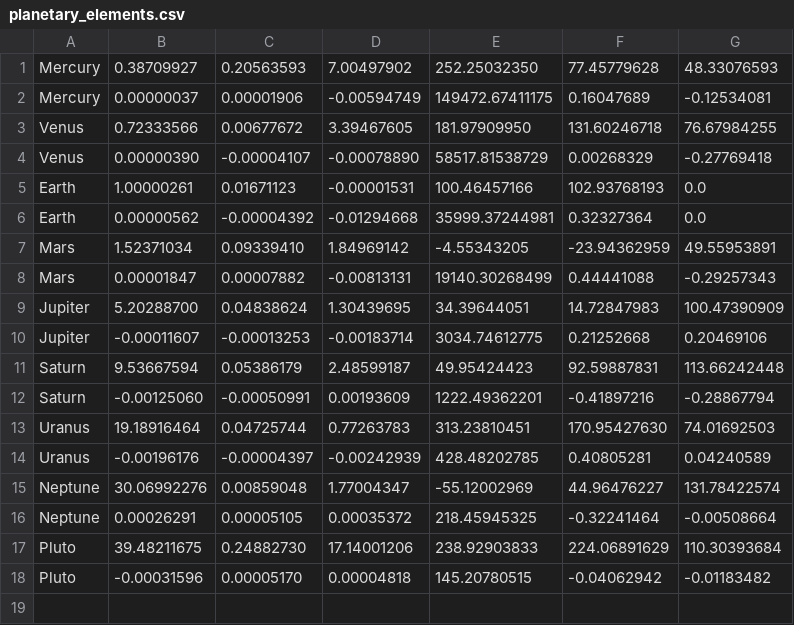
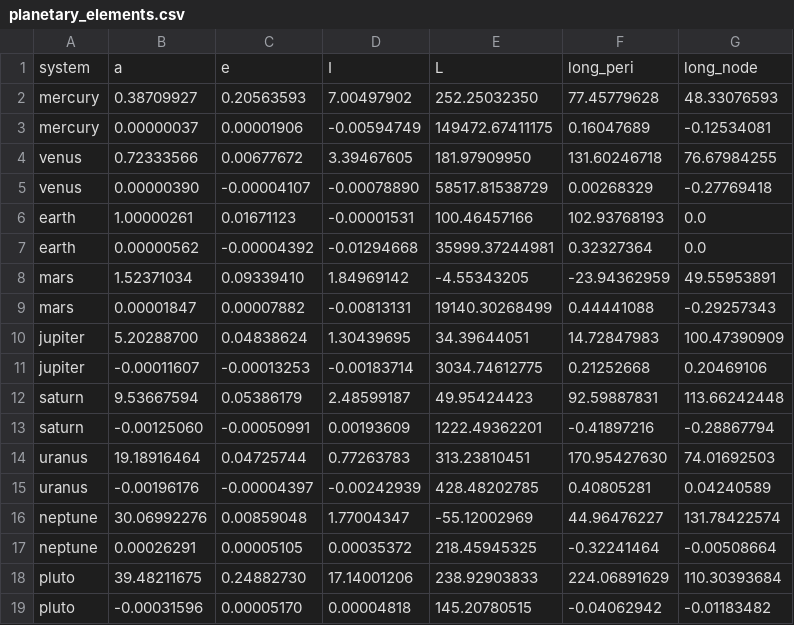
Before and after one commit to alex-kennedy/solar-system, a CSV file: astro/planets/planetary_elements.csv, drawn as a sheet.

Commit message:
Re-wrote planetary elements code

```diff
--- a/astro/planets/planetary_elements.csv
+++ b/astro/planets/planetary_elements.csv
@@ -1,18 +1,19 @@
-Mercury,0.38709927,0.20563593,7.00497902,252.25032350,77.45779628,48.33076593
-Mercury,0.00000037,0.00001906,-0.00594749,149472.67411175,0.16047689,-0.12534081
-Venus,0.72333566,0.00677672,3.39467605,181.97909950,131.60246718,76.67984255
-Venus,0.00000390,-0.00004107,-0.00078890,58517.81538729,0.00268329,-0.27769418
-Earth,1.00000261,0.01671123,-0.00001531,100.46457166,102.93768193,0.0
-Earth,0.00000562,-0.00004392,-0.01294668,35999.37244981,0.32327364,0.0
-Mars,1.52371034,0.09339410,1.84969142,-4.55343205,-23.94362959,49.55953891
-Mars,0.00001847,0.00007882,-0.00813131,19140.30268499,0.44441088,-0.29257343
-Jupiter,5.20288700,0.04838624,1.30439695,34.39644051,14.72847983,100.47390909
-Jupiter,-0.00011607,-0.00013253,-0.00183714,3034.74612775,0.21252668,0.20469106
-Saturn,9.53667594,0.05386179,2.48599187,49.95424423,92.59887831,113.66242448
-Saturn,-0.00125060,-0.00050991,0.00193609,1222.49362201,-0.41897216,-0.28867794
-Uranus,19.18916464,0.04725744,0.77263783,313.23810451,170.95427630,74.01692503
-Uranus,-0.00196176,-0.00004397,-0.00242939,428.48202785,0.40805281,0.04240589
-Neptune,30.06992276,0.00859048,1.77004347,-55.12002969,44.96476227,131.78422574
-Neptune,0.00026291,0.00005105,0.00035372,218.45945325,-0.32241464,-0.00508664
-Pluto,39.48211675,0.24882730,17.14001206,238.92903833,224.06891629,110.30393684
-Pluto,-0.00031596,0.00005170,0.00004818,145.20780515,-0.04062942,-0.01183482
+system,a,e,I,L,long_peri,long_node
+mercury,0.38709927,0.20563593,7.00497902,252.25032350,77.45779628,48.33076593
+mercury,0.00000037,0.00001906,-0.00594749,149472.67411175,0.16047689,-0.12534081
+venus,0.72333566,0.00677672,3.39467605,181.97909950,131.60246718,76.67984255
+venus,0.00000390,-0.00004107,-0.00078890,58517.81538729,0.00268329,-0.27769418
+earth,1.00000261,0.01671123,-0.00001531,100.46457166,102.93768193,0.0
+earth,0.00000562,-0.00004392,-0.01294668,35999.37244981,0.32327364,0.0
+mars,1.52371034,0.09339410,1.84969142,-4.55343205,-23.94362959,49.55953891
+mars,0.00001847,0.00007882,-0.00813131,19140.30268499,0.44441088,-0.29257343
+jupiter,5.20288700,0.04838624,1.30439695,34.39644051,14.72847983,100.47390909
+jupiter,-0.00011607,-0.00013253,-0.00183714,3034.74612775,0.21252668,0.20469106
+saturn,9.53667594,0.05386179,2.48599187,49.95424423,92.59887831,113.66242448
+saturn,-0.00125060,-0.00050991,0.00193609,1222.49362201,-0.41897216,-0.28867794
+uranus,19.18916464,0.04725744,0.77263783,313.23810451,170.95427630,74.01692503
+uranus,-0.00196176,-0.00004397,-0.00242939,428.48202785,0.40805281,0.04240589
+neptune,30.06992276,0.00859048,1.77004347,-55.12002969,44.96476227,131.78422574
+neptune,0.00026291,0.00005105,0.00035372,218.45945325,-0.32241464,-0.00508664
+pluto,39.48211675,0.24882730,17.14001206,238.92903833,224.06891629,110.30393684
+pluto,-0.00031596,0.00005170,0.00004818,145.20780515,-0.04062942,-0.01183482
```
Also changed, not shown: 5 other files.
